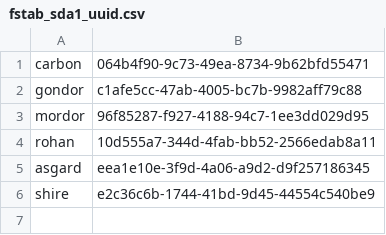
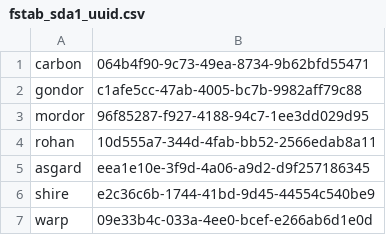
Before and after one commit to berrak/homepup2, a CSV file: modules/admin_fstab/files/fstab_sda1_uuid.csv, drawn as a sheet; the diff names each change by its address in the sheet, - before the commit and + after, or states it on an @@ line.

Commit message:
Added warp's fstab to puppet server and updated node list with new host warp.

```diff
--- a/modules/admin_fstab/files/fstab_sda1_uuid.csv
+++ b/modules/admin_fstab/files/fstab_sda1_uuid.csv
+row 7: warp | 09e33b4c-033a-4ee0-bcef-e266ab6d1e0d
```
Also changed, not shown: 2 other files.
